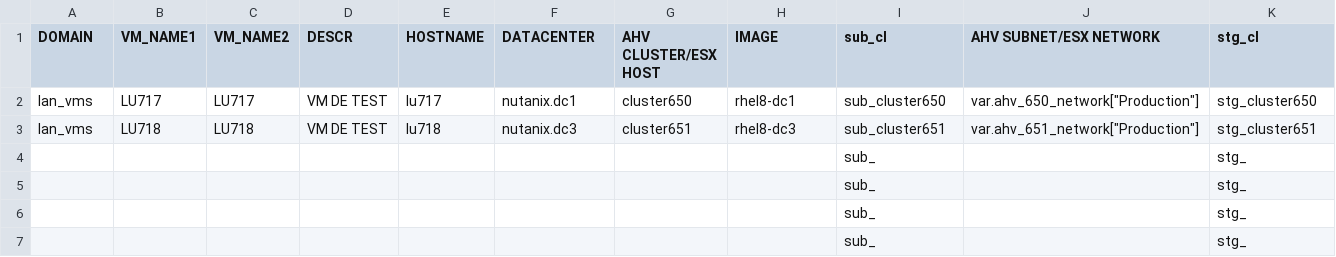
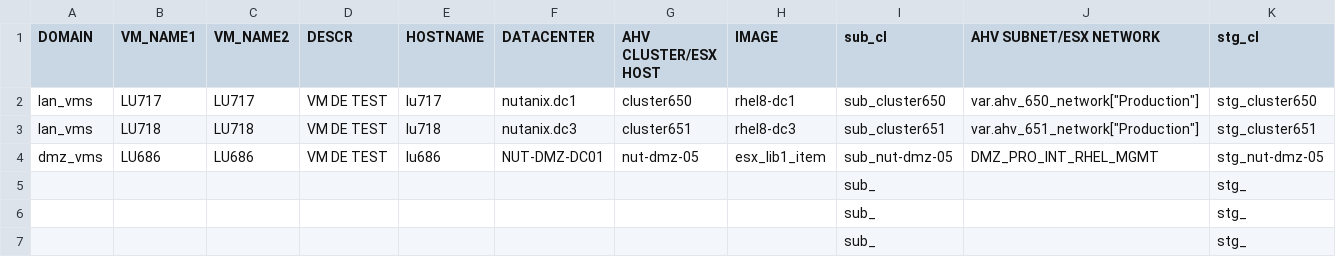
Before and after one commit to steve3535/terraform, a CSV file: vmdefs.csv, drawn as a sheet; only a part is shown; removed rows and columns are numbered as before the commit, all else as after; rows hold the shown columns only; the diff names each change by its address in the sheet, - before the commit and + after, or states it on an @@ line.

Commit message:
add network DMZ_PRO_INT_RHEL_MGMT

```diff
--- a/vmdefs.csv
+++ b/vmdefs.csv
-row 4:  |  |  |  |  |  |  |  | sub_ |  | stg_
+row 4: dmz_vms | LU686 | LU686 | VM DE TEST | lu686 | NUT-DMZ-DC01 | nut-dmz-05 | esx_lib1_item | sub_nut-dmz-05 | DMZ_PRO_INT_RHEL_MGMT | stg_nut-dmz-05
```
Also changed, not shown: 2 other files.
